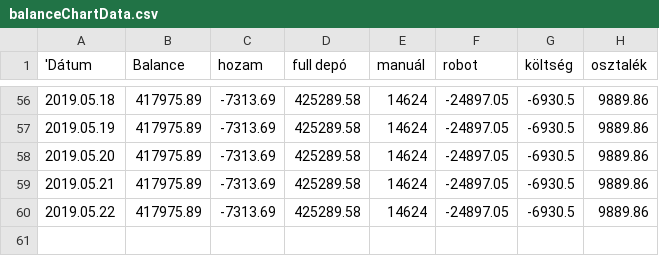
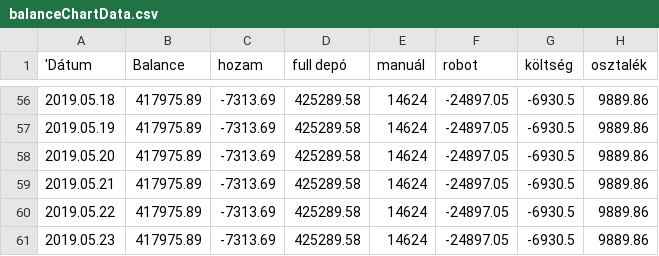
Before and after one commit to Nyolczas/Trade, a CSV file: WebStatement1905/csv/balanceChartData.csv, drawn as a sheet; only a part is shown, gaps mark what is left out.

```diff
--- a/WebStatement1905/csv/balanceChartData.csv
+++ b/WebStatement1905/csv/balanceChartData.csv
@@ -60 +60,2 @@
 "2019.05.22",417975.89,-7313.69,425289.58,14624,-24897.05,-6930.5,9889.86
+"2019.05.23",417975.89,-7313.69,425289.58,14624,-24897.05,-6930.5,9889.86
```
Also changed, not shown: 8 other files.
